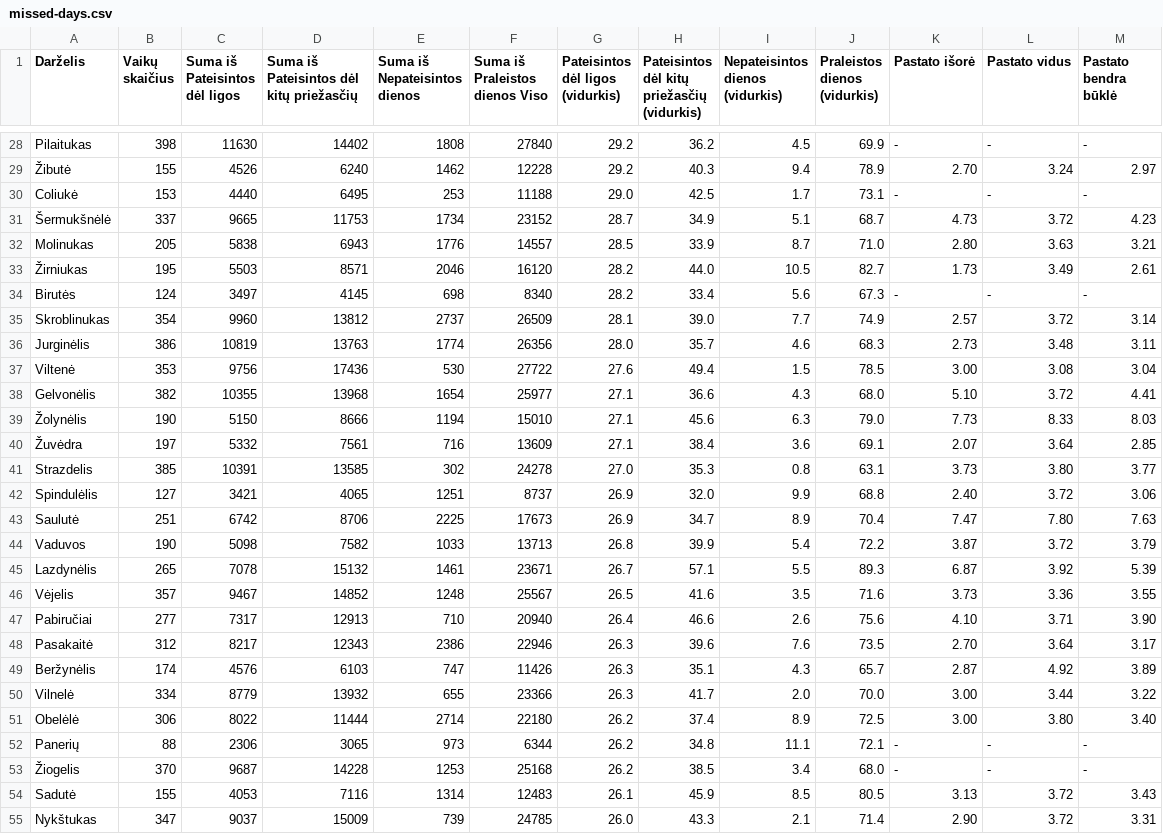
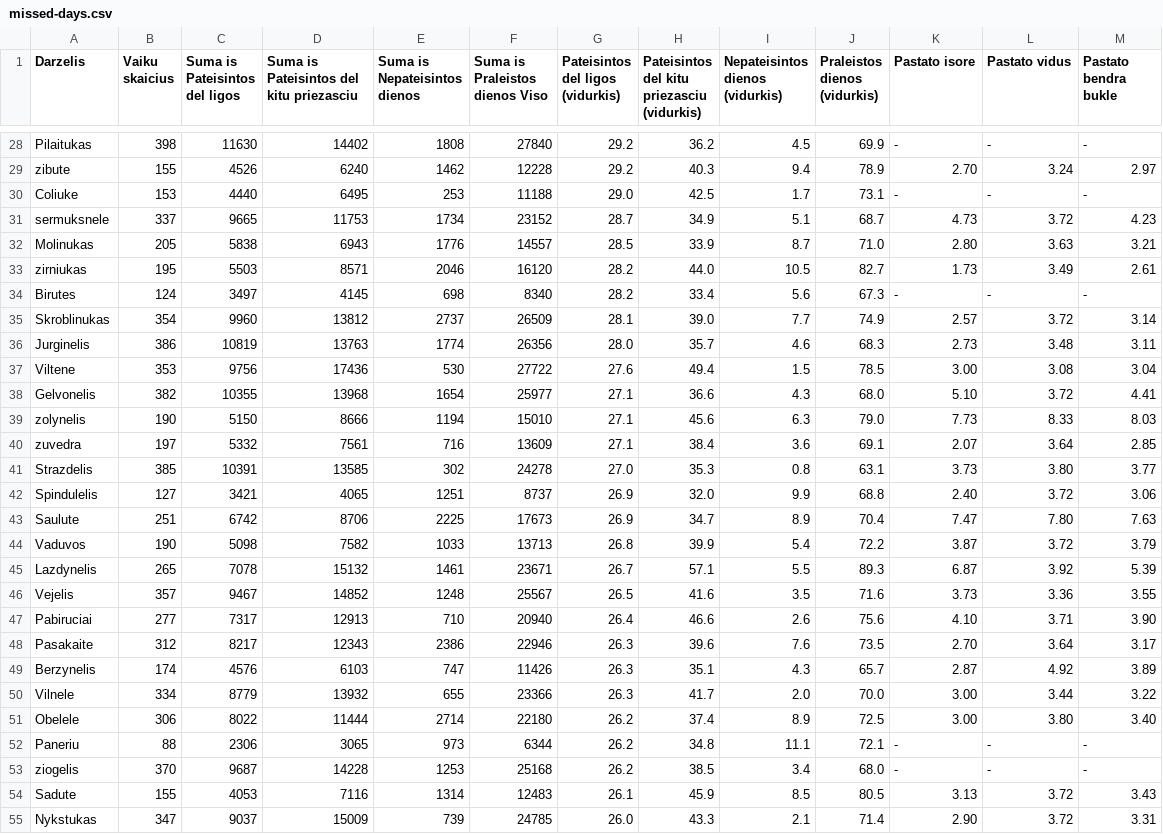
Before and after one commit to pavel-surinin/vilnius-kindergarden, a CSV file: src/main/resources/csv/missed-days.csv, drawn as a sheet; only a part is shown, gaps mark what is left out; ↵ is a line break in a cell; the diff covers the shown part only; the diff names each change by its address in the sheet, - before the commit and + after, or states it on an @@ line.

```diff
--- a/src/main/resources/csv/missed-days.csv
+++ b/src/main/resources/csv/missed-days.csv
-A1: Darželis
+A1: Darzelis
-B1: Vaikų ↵ skaičius
+B1: Vaiku ↵ skaicius
-C1: Suma iš ↵ Pateisintos dėl ligos
+C1: Suma is ↵ Pateisintos del ligos
-D1: Suma iš ↵ Pateisintos dėl kitų priežasčių
+D1: Suma is ↵ Pateisintos del kitu priezasciu
-E1: Suma iš ↵ Nepateisintos dienos
+E1: Suma is ↵ Nepateisintos dienos
-F1: Suma iš ↵ Praleistos dienos Viso
+F1: Suma is ↵ Praleistos dienos Viso
-G1: Pateisintos ↵ dėl ligos (vidurkis)
+G1: Pateisintos ↵ del ligos (vidurkis)
-H1: Pateisintos ↵ dėl kitų priežasčių ↵ (vidurkis)
+H1: Pateisintos ↵ del kitu priezasciu ↵ (vidurkis)
-K1: Pastato išorė
+K1: Pastato isore
-M1: Pastato bendra būklė
+M1: Pastato bendra bukle
-A29 (Darzelis): Žibutė
+A29 (Darzelis): zibute
-A30 (Darzelis): Coliukė
+A30 (Darzelis): Coliuke
-A31 (Darzelis): Šermukšnėlė
+A31 (Darzelis): sermuksnele
-A33 (Darzelis): Žirniukas
+A33 (Darzelis): zirniukas
-A34 (Darzelis): Birutės
+A34 (Darzelis): Birutes
-A36 (Darzelis): Jurginėlis
+A36 (Darzelis): Jurginelis
-A37 (Darzelis): Viltenė
+A37 (Darzelis): Viltene
-A38 (Darzelis): Gelvonėlis
+A38 (Darzelis): Gelvonelis
-A39 (Darzelis): Žolynėlis
+A39 (Darzelis): zolynelis
-A40 (Darzelis): Žuvėdra
+A40 (Darzelis): zuvedra
-A42 (Darzelis): Spindulėlis
+A42 (Darzelis): Spindulelis
-A43 (Darzelis): Saulutė
+A43 (Darzelis): Saulute
-A45 (Darzelis): Lazdynėlis
+A45 (Darzelis): Lazdynelis
-A46 (Darzelis): Vėjelis
+A46 (Darzelis): Vejelis
-A47 (Darzelis): Pabiručiai
+A47 (Darzelis): Pabiruciai
-A48 (Darzelis): Pasakaitė
+A48 (Darzelis): Pasakaite
-A49 (Darzelis): Beržynėlis
+A49 (Darzelis): Berzynelis
-A50 (Darzelis): Vilnelė
+A50 (Darzelis): Vilnele
-A51 (Darzelis): Obelėlė
+A51 (Darzelis): Obelele
-A52 (Darzelis): Panerių
+A52 (Darzelis): Paneriu
-A53 (Darzelis): Žiogelis
+A53 (Darzelis): ziogelis
-A54 (Darzelis): Sadutė
+A54 (Darzelis): Sadute
-A55 (Darzelis): Nykštukas
+A55 (Darzelis): Nykstukas
```
Also changed, not shown: 69 edited cells elsewhere in this file, src/main/resources/csv/building-state.csv, src/main/resources/csv/gardens.csv, 9 other files.
